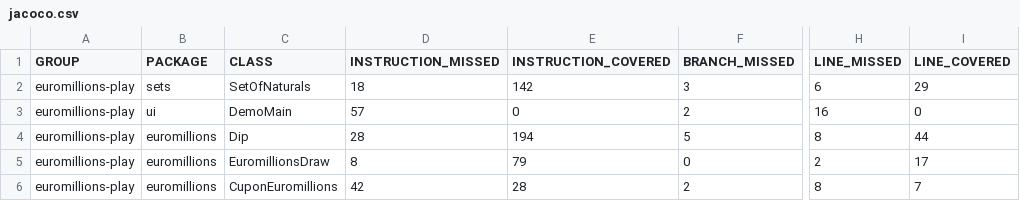
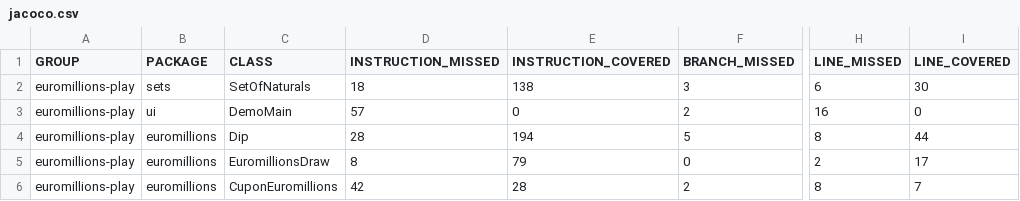
Before and after one commit to Anth0nyPereira/TQSGuiao1, a CSV file: aula01/tqs_labs_euromillion_unit/target/site/jacoco/jacoco.csv, drawn as a sheet; only a part is shown, gaps mark what is left out; the diff names each change by its address in the sheet, - before the commit and + after, or states it on an @@ line.

Commit message:
Made changes to method intersects and contains test

```diff
--- a/aula01/tqs_labs_euromillion_unit/target/site/jacoco/jacoco.csv
+++ b/aula01/tqs_labs_euromillion_unit/target/site/jacoco/jacoco.csv
-E2 (INSTRUCTION_COVERED): 142
+E2 (INSTRUCTION_COVERED): 138
-I2 (LINE_COVERED): 29
+I2 (LINE_COVERED): 30
```
Also changed, not shown: 19 other files.
